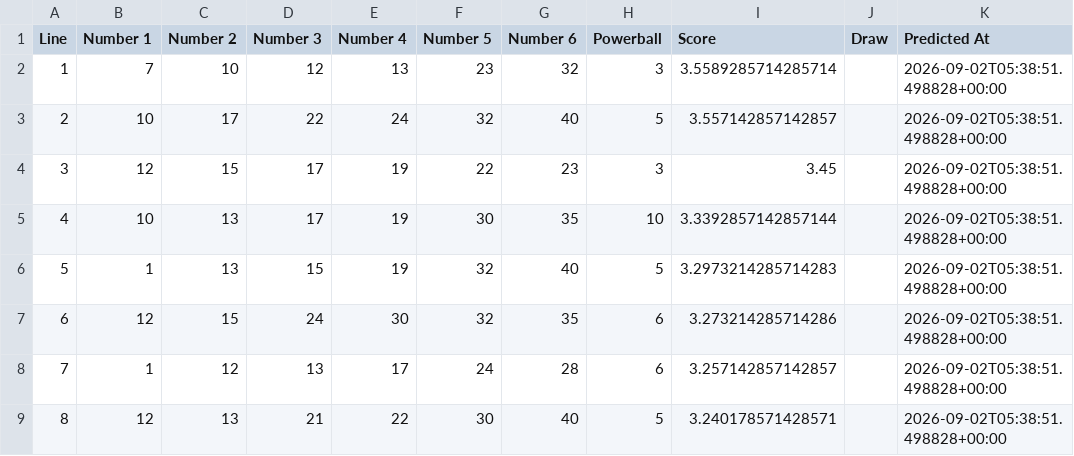
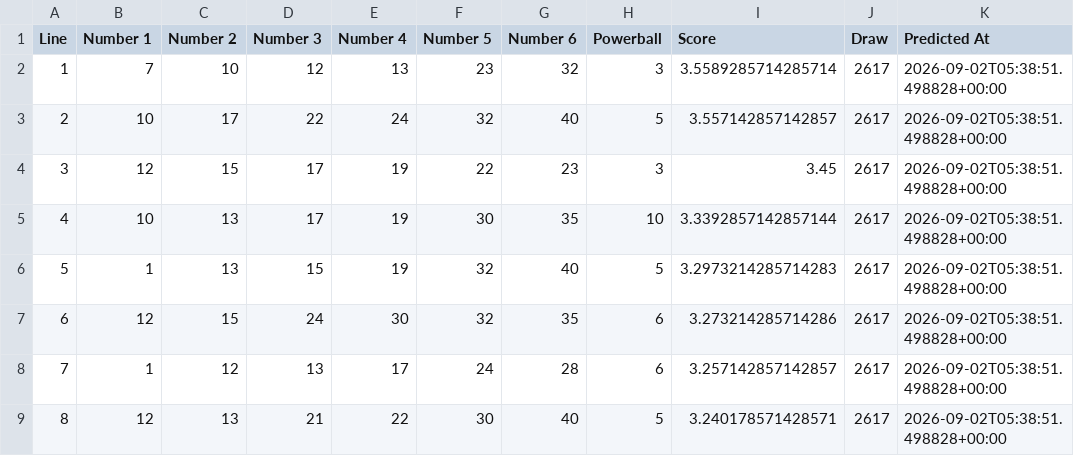
Before and after one commit to Ellywoooo/PowerballBot, a CSV file: predictions/latest.csv, drawn as a sheet.

```diff
--- a/predictions/latest.csv
+++ b/predictions/latest.csv
@@ -1,9 +1,9 @@
 Line,Number 1,Number 2,Number 3,Number 4,Number 5,Number 6,Powerball,Score,Draw,Predicted At
-1,7,10,12,13,23,32,3,3.5589285714285714,,2026-09-02T05:38:51.498828+00:00
-2,10,17,22,24,32,40,5,3.557142857142857,,2026-09-02T05:38:51.498828+00:00
-3,12,15,17,19,22,23,3,3.45,,2026-09-02T05:38:51.498828+00:00
-4,10,13,17,19,30,35,10,3.3392857142857144,,2026-09-02T05:38:51.498828+00:00
-5,1,13,15,19,32,40,5,3.2973214285714283,,2026-09-02T05:38:51.498828+00:00
-6,12,15,24,30,32,35,6,3.273214285714286,,2026-09-02T05:38:51.498828+00:00
-7,1,12,13,17,24,28,6,3.257142857142857,,2026-09-02T05:38:51.498828+00:00
-8,12,13,21,22,30,40,5,3.240178571428571,,2026-09-02T05:38:51.498828+00:00
+1,7,10,12,13,23,32,3,3.5589285714285714,2617,2026-09-02T05:38:51.498828+00:00
+2,10,17,22,24,32,40,5,3.557142857142857,2617,2026-09-02T05:38:51.498828+00:00
+3,12,15,17,19,22,23,3,3.45,2617,2026-09-02T05:38:51.498828+00:00
+4,10,13,17,19,30,35,10,3.3392857142857144,2617,2026-09-02T05:38:51.498828+00:00
+5,1,13,15,19,32,40,5,3.2973214285714283,2617,2026-09-02T05:38:51.498828+00:00
+6,12,15,24,30,32,35,6,3.273214285714286,2617,2026-09-02T05:38:51.498828+00:00
+7,1,12,13,17,24,28,6,3.257142857142857,2617,2026-09-02T05:38:51.498828+00:00
+8,12,13,21,22,30,40,5,3.240178571428571,2617,2026-09-02T05:38:51.498828+00:00
```
Also changed, not shown: data/draws_clean.csv, predictions/history.csv.
